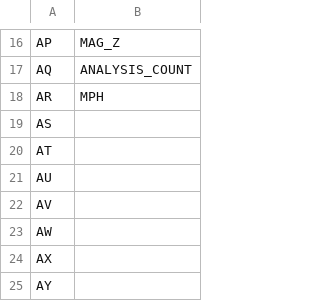
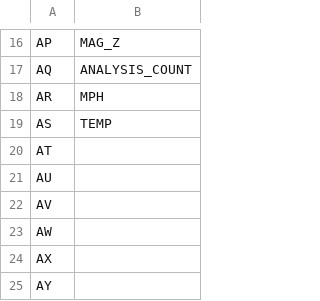
Before and after one commit to dfuehrer/MIVCOTS-Public, a CSV file: projects/external testing/Keys_Define_Sheet.csv, drawn as a sheet; only a part is shown, gaps mark what is left out.

Commit message:
added temp to our define list

```diff
--- a/projects/external testing/Keys_Define_Sheet.csv
+++ b/projects/external testing/Keys_Define_Sheet.csv
@@ -18,3 +18,3 @@ AQ,ANALYSIS_COUNT
 AR,MPH
-AS,
+AS,TEMP
 AT,
```
Also changed, not shown: 1 other file.
